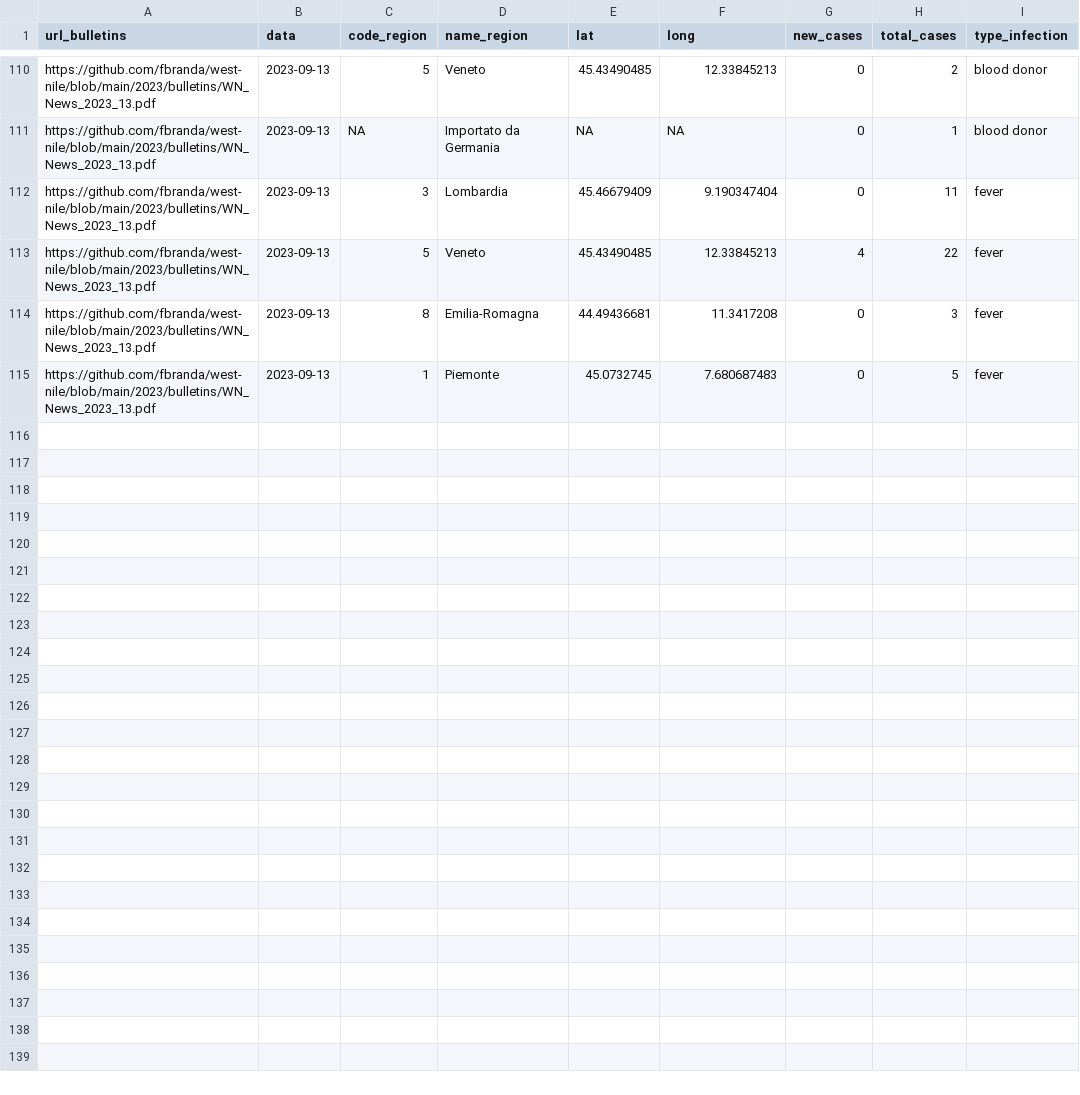
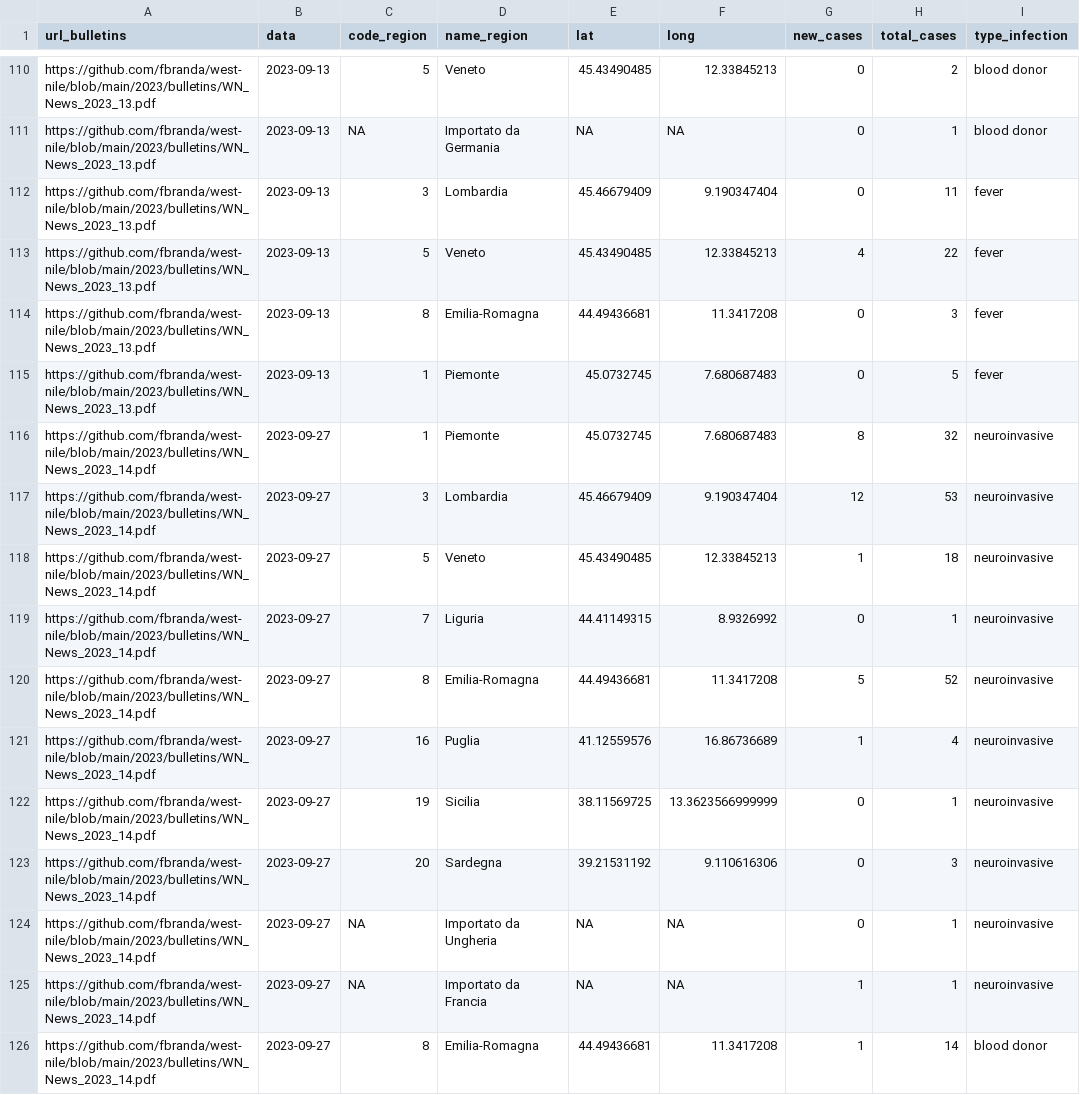
Before and after one commit to fbranda/west-nile, a CSV file: 2023/human-surveillance/wn-ita-regions-human-surveillance-2023.csv, drawn as a sheet; only a part is shown, gaps mark what is left out; the diff covers the shown part only.

```diff
--- a/2023/human-surveillance/wn-ita-regions-human-surveillance-2023.csv
+++ b/2023/human-surveillance/wn-ita-regions-human-surveillance-2023.csv
@@ -115 +115,12 @@
 "https://github.com/fbranda/west-nile/blob/main/2023/bulletins/WN_News_2023_13.pdf",2023-09-13,1,"Piemonte",45.0732745,7.680687483,0,5,"fever"
+"https://github.com/fbranda/west-nile/blob/main/2023/bulletins/WN_News_2023_14.pdf",2023-09-27,1,"Piemonte",45.0732745,7.680687483,8,32,"neuroinvasive"
+"https://github.com/fbranda/west-nile/blob/main/2023/bulletins/WN_News_2023_14.pdf",2023-09-27,3,"Lombardia",45.46679409,9.190347404,12,53,"neuroinvasive"
+"https://github.com/fbranda/west-nile/blob/main/2023/bulletins/WN_News_2023_14.pdf",2023-09-27,5,"Veneto",45.43490485,12.33845213,1,18,"neuroinvasive"
+"https://github.com/fbranda/west-nile/blob/main/2023/bulletins/WN_News_2023_14.pdf",2023-09-27,7,"Liguria",44.41149315,8.9326992,0,1,"neuroinvasive"
+"https://github.com/fbranda/west-nile/blob/main/2023/bulletins/WN_News_2023_14.pdf",2023-09-27,8,"Emilia-Romagna",44.49436681,11.3417208,5,52,"neuroinvasive"
+"https://github.com/fbranda/west-nile/blob/main/2023/bulletins/WN_News_2023_14.pdf",2023-09-27,16,"Puglia",41.12559576,16.86736689,1,4,"neuroinvasive"
+"https://github.com/fbranda/west-nile/blob/main/2023/bulletins/WN_News_2023_14.pdf",2023-09-27,19,"Sicilia",38.11569725,13.3623566999999,0,1,"neuroinvasive"
+"https://github.com/fbranda/west-nile/blob/main/2023/bulletins/WN_News_2023_14.pdf",2023-09-27,20,"Sardegna",39.21531192,9.110616306,0,3,"neuroinvasive"
+"https://github.com/fbranda/west-nile/blob/main/2023/bulletins/WN_News_2023_14.pdf",2023-09-27,NA,"Importato da Ungheria",NA,NA,0,1,"neuroinvasive"
+"https://github.com/fbranda/west-nile/blob/main/2023/bulletins/WN_News_2023_14.pdf",2023-09-27,NA,"Importato da Francia",NA,NA,1,1,"neuroinvasive"
+"https://github.com/fbranda/west-nile/blob/main/2023/bulletins/WN_News_2023_14.pdf",2023-09-27,8,"Emilia-Romagna",44.49436681,11.3417208,1,14,"blood donor"
```
Also changed, not shown: 10 added rows elsewhere in this file, 1 other file.
